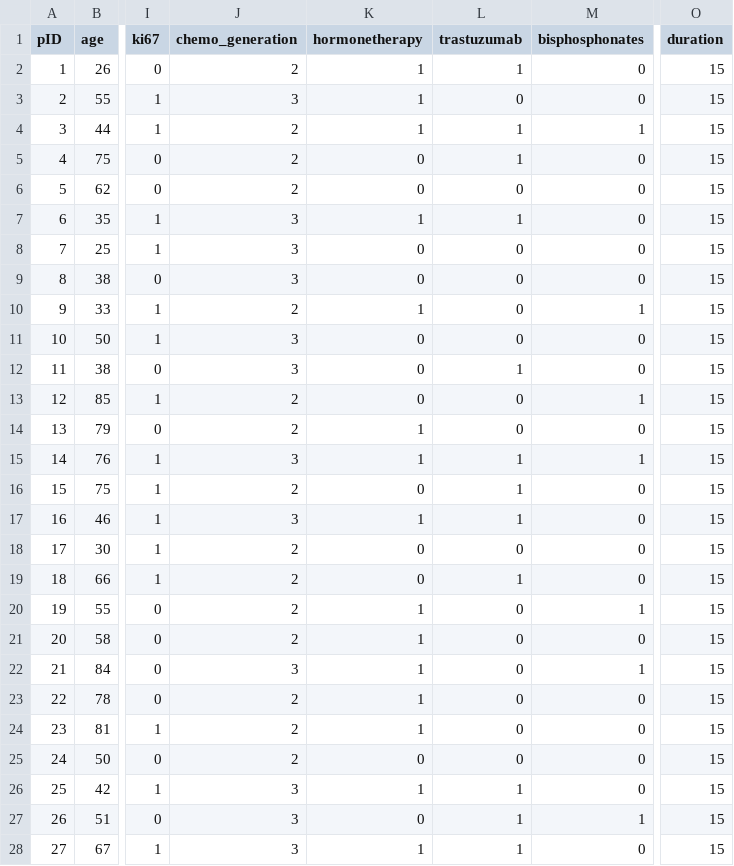
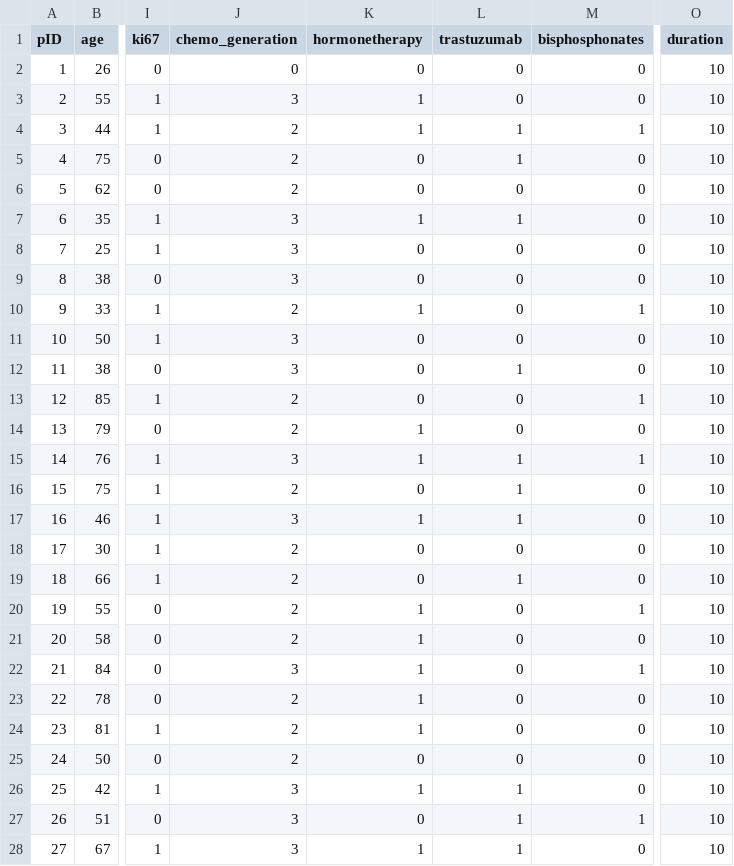
Before and after one commit to TakedaKatsuji/predict, a CSV file: input_data.csv, drawn as a sheet; only a part is shown, gaps mark what is left out; the diff covers the shown part only; the diff names each change by its address in the sheet, - before the commit and + after, or states it on an @@ line.

```diff
--- a/input_data.csv
+++ b/input_data.csv
-J2 (chemo_generation): 2
+J2 (chemo_generation): 0
-K2 (hormonetherapy): 1
+K2 (hormonetherapy): 0
-L2 (trastuzumab): 1
+L2 (trastuzumab): 0
-O2:O28 (duration): 15
+O2:O28 (duration): 10
```
Also changed, not shown: 26 edited cells elsewhere in this file, 3 other files.
